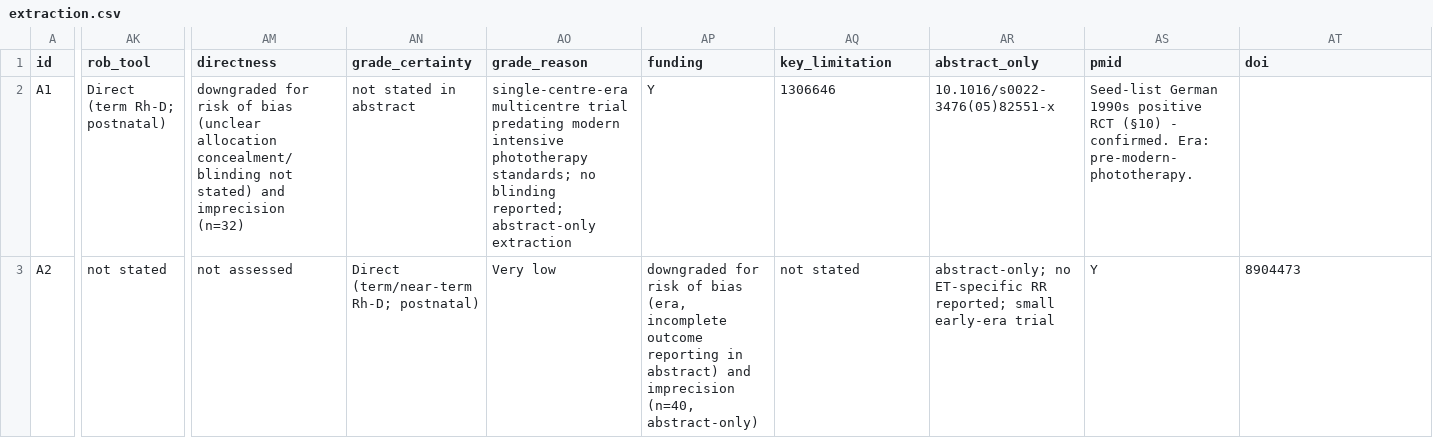
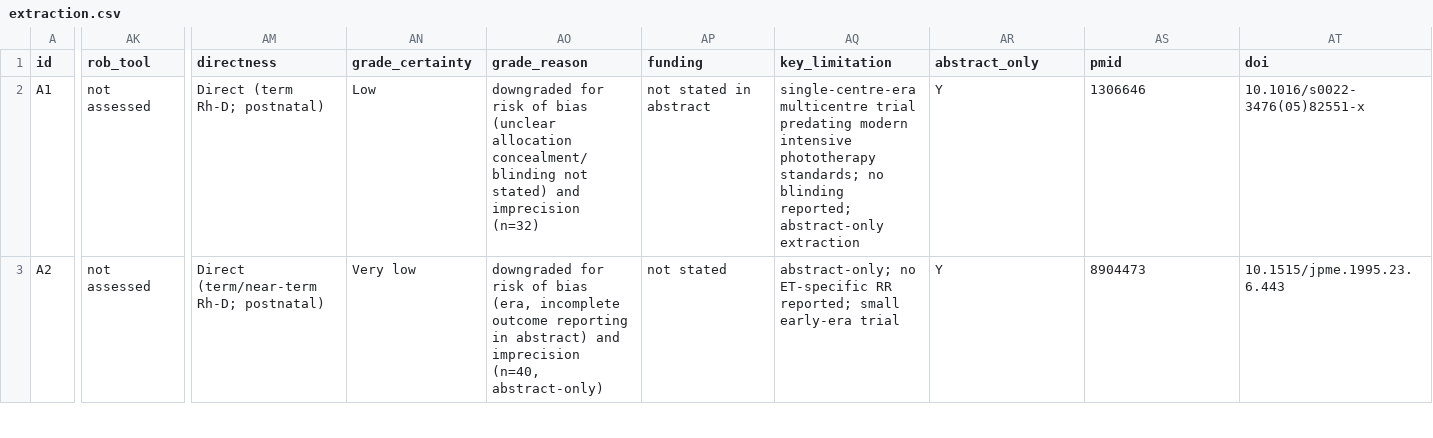
Before and after one commit to vijaykogunde-prog/inspiring-truffle-571df6, a CSV file: ivig-hdfn/02-extraction/extraction.csv, drawn as a sheet; only a part is shown, gaps mark what is left out; the diff covers the shown part only; the diff names each change by its address in the sheet, - before the commit and + after, or states it on an @@ line.

```diff
--- a/ivig-hdfn/02-extraction/extraction.csv
+++ b/ivig-hdfn/02-extraction/extraction.csv
-AK2 (rob_tool): Direct (term Rh-D; postnatal)
+AK2 (rob_tool): not assessed
-AM2 (directness): downgraded for risk of bias (unclear allocation concealment/blinding not stated) and imprecision (n=32)
+AM2 (directness): Direct (term Rh-D; postnatal)
-AN2 (grade_certainty): not stated in abstract
+AN2 (grade_certainty): Low
-AO2 (grade_reason): single-centre-era multicentre trial predating modern intensive phototherapy standards; no blinding reported; abstract-only extraction
+AO2 (grade_reason): downgraded for risk of bias (unclear allocation concealment/blinding not stated) and imprecision (n=32)
-AP2 (funding): Y
+AP2 (funding): not stated in abstract
-AQ2 (key_limitation): 1306646
+AQ2 (key_limitation): single-centre-era multicentre trial predating modern intensive phototherapy standards; no blinding reported; abstract-only extraction
-AR2 (abstract_only): 10.1016/s0022-3476(05)82551-x
+AR2 (abstract_only): Y
-AS2 (pmid): Seed-list German 1990s positive RCT (§10) - confirmed. Era: pre-modern-phototherapy.
+AS2 (pmid): 1306646
-AT2 (doi): (empty)
+AT2 (doi): 10.1016/s0022-3476(05)82551-x
-AK3 (rob_tool): not stated
+AK3 (rob_tool): not assessed
-AM3 (directness): not assessed
+AM3 (directness): Direct (term/near-term Rh-D; postnatal)
-AN3 (grade_certainty): Direct (term/near-term Rh-D; postnatal)
+AN3 (grade_certainty): Very low
-AO3 (grade_reason): Very low
+AO3 (grade_reason): downgraded for risk of bias (era, incomplete outcome reporting in abstract) and imprecision (n=40, abstract-only)
-AP3 (funding): downgraded for risk of bias (era, incomplete outcome reporting in abstract) and imprecision (n=40, abstract-only)
+AP3 (funding): not stated
-AQ3 (key_limitation): not stated
+AQ3 (key_limitation): abstract-only; no ET-specific RR reported; small early-era trial
-AR3 (abstract_only): abstract-only; no ET-specific RR reported; small early-era trial
+AR3 (abstract_only): Y
-AS3 (pmid): Y
+AS3 (pmid): 8904473
-AT3 (doi): 8904473
+AT3 (doi): 10.1515/jpme.1995.23.6.443
```
Also changed, not shown: 150 edited cells elsewhere in this file.
